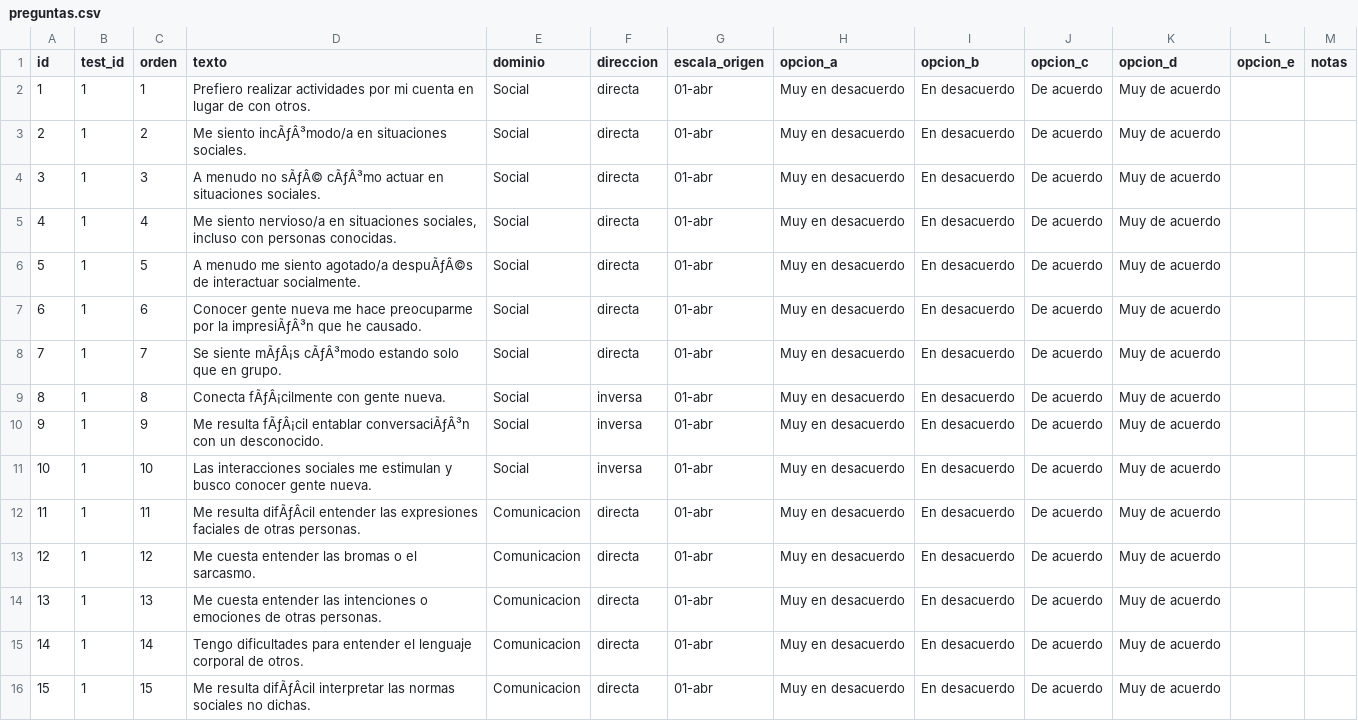
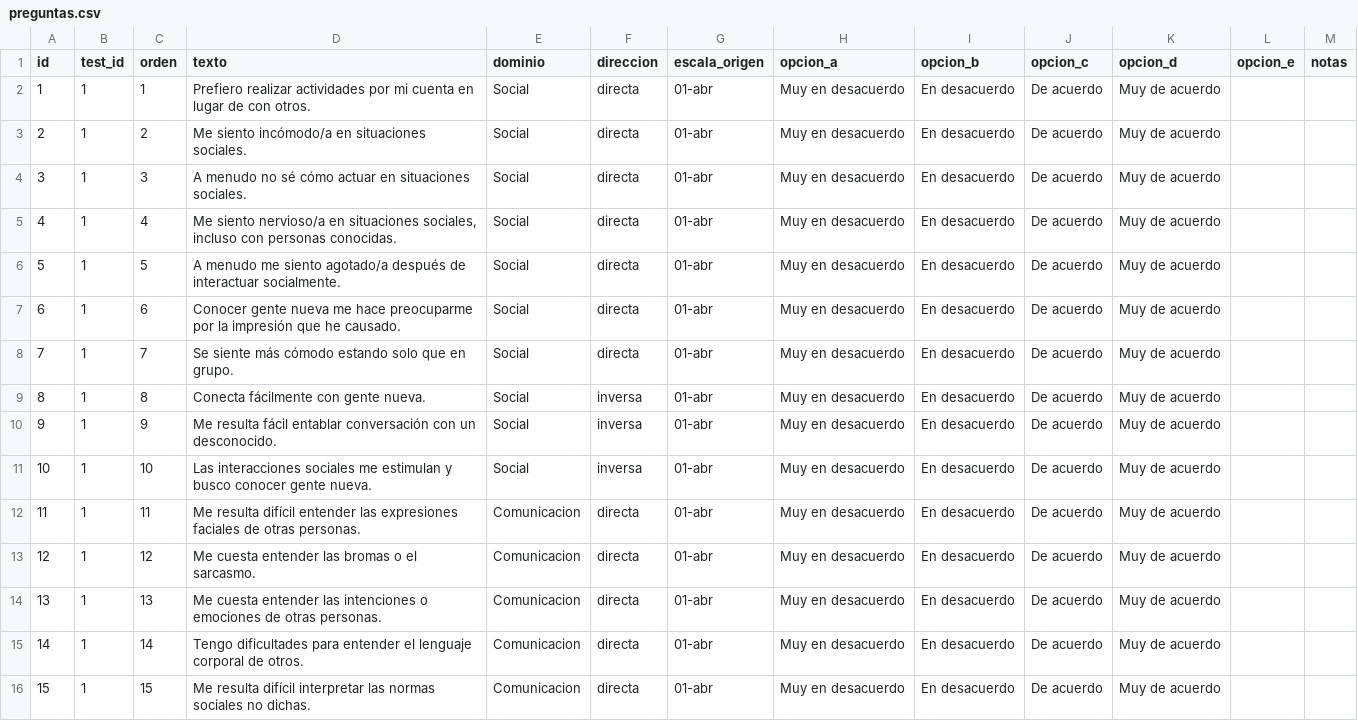
Before and after one commit to phabel-LD/ASD_App, a CSV file: data/preguntas.csv, drawn as a sheet; only a part is shown; the diff covers the shown part only; the diff names each change by its address in the sheet, - before the commit and + after, or states it on an @@ line.

Commit message:
UTF-8 preguntas.csv

```diff
--- a/data/preguntas.csv
+++ b/data/preguntas.csv
-D3 (texto): Me siento incÃƒÂ³modo/a en situaciones…
+D3 (texto): Me siento incómodo/a en situaciones…
-D4 (texto): …menudo no sÃƒÂ© cÃƒÂ³mo actuar en…
+D4 (texto): …menudo no sé cómo actuar en…
-D6 (texto): …siento agotado/a despuÃƒÂ©s de interactuar…
+D6 (texto): …siento agotado/a después de interactuar…
-D7 (texto): …por la impresiÃƒÂ³n que he…
+D7 (texto): …por la impresión que he…
-D8 (texto): Se siente mÃƒÂ¡s cÃƒÂ³modo estando solo…
+D8 (texto): Se siente más cómodo estando solo…
-D9 (texto): Conecta fÃƒÂ¡cilmente con gente nueva.
+D9 (texto): Conecta fácilmente con gente nueva.
-D10 (texto): Me resulta fÃƒÂ¡cil entablar conversaciÃƒÂ³n con un…
+D10 (texto): Me resulta fácil entablar conversación con un…
-D12 (texto): Me resulta difÃƒÂcil entender las…
+D12 (texto): Me resulta difícil entender las…
-D16 (texto): Me resulta difÃƒÂcil interpretar las…
+D16 (texto): Me resulta difícil interpretar las…
```
Also changed, not shown: 114 edited cells elsewhere in this file, 1 other file.
